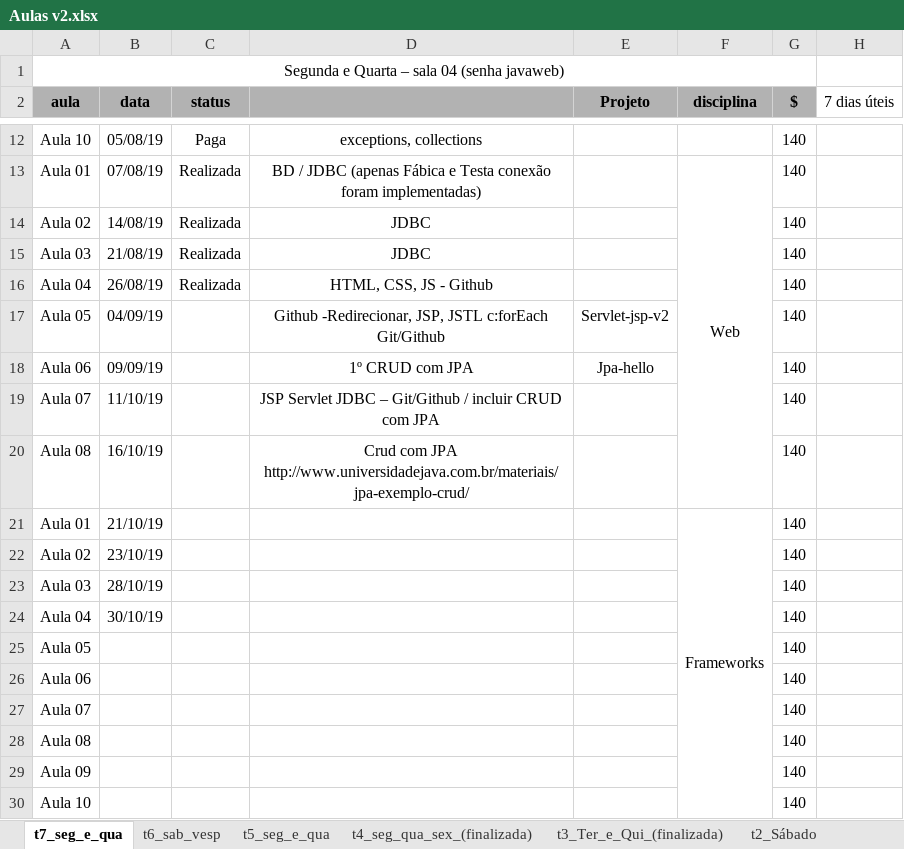
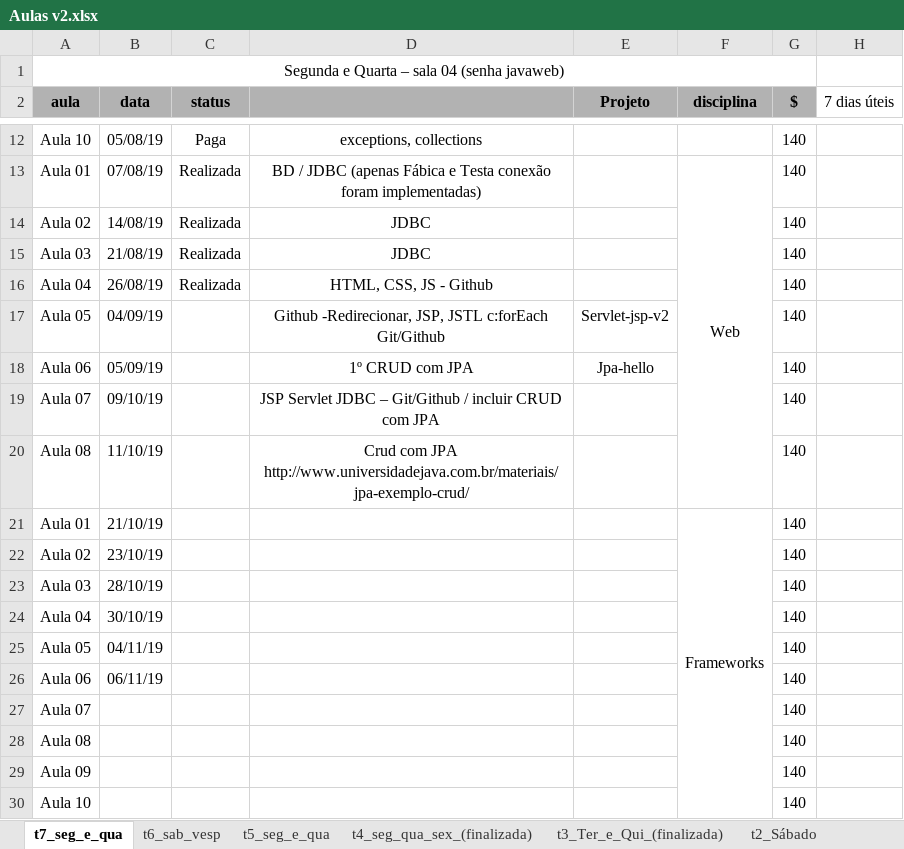
Before and after one commit to FabioDevGomes/aulas-3way, an Excel workbook: Cronograma aulas/Aulas v2.xlsx, sheet t7_seg_e_qua, drawn as a sheet; only a part is shown, gaps mark what is left out; values as stored, in another font and other column widths than the file's, no borders; the diff names each change by its address in the sheet, - before the commit and + after, or states it on an @@ line.

```diff
--- a/Cronograma aulas/Aulas v2.xlsx (sheet t7_seg_e_qua)
+++ b/Cronograma aulas/Aulas v2.xlsx (sheet t7_seg_e_qua)
-B18 (data): 09/09/19
+B18 (data): 05/09/19
-B19 (data): 11/10/19
+B19 (data): 09/10/19
-B20 (data): 16/10/19
+B20 (data): 11/10/19
-B25 (data): (empty)
+B25 (data): 04/11/19
-B26 (data): (empty)
+B26 (data): 06/11/19
```
Also changed, not shown: sheet t6_sab_vesp, 7 other files.
